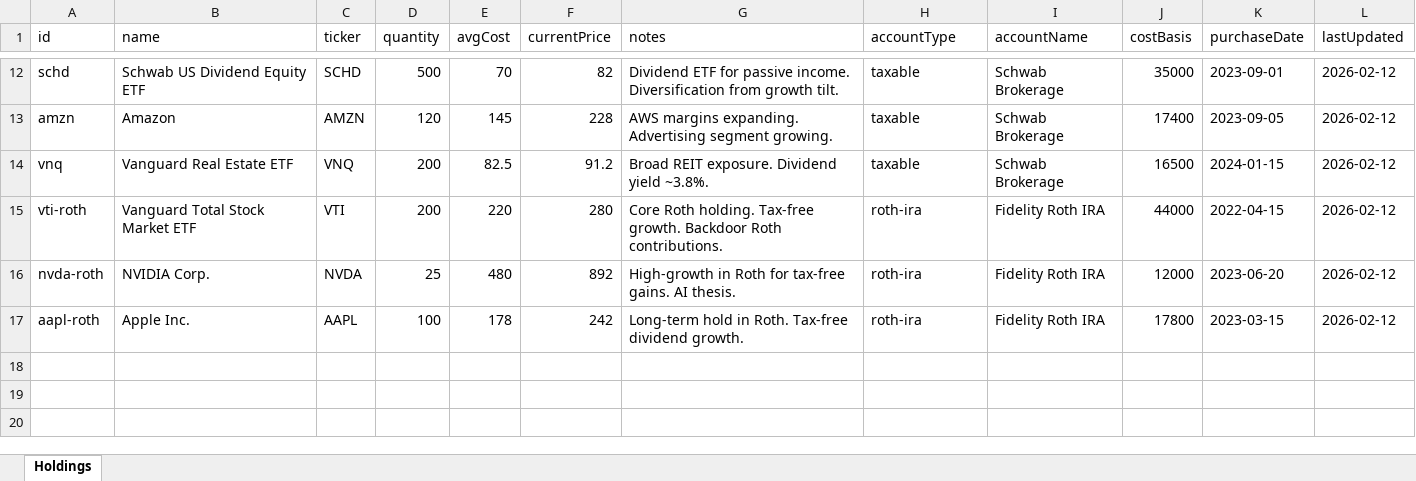
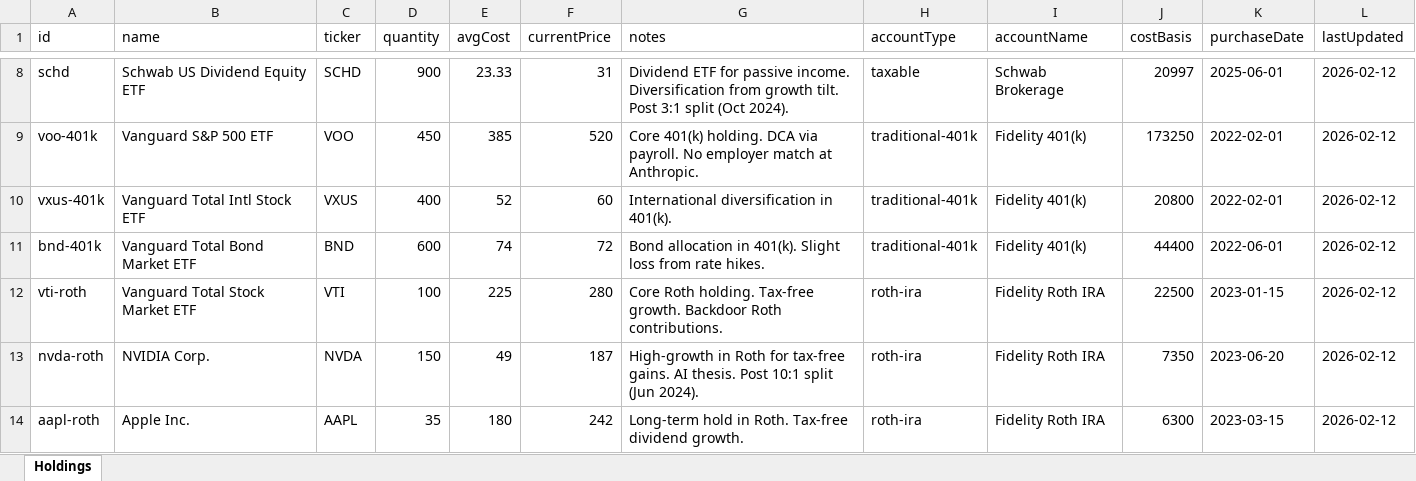
Before and after one commit to hanniehoney/Capiis, an Excel workbook: data/stocks.xlsx, sheet Holdings, drawn as a sheet; only a part is shown, gaps mark what is left out; values as stored, in another font and other column widths than the file's, no borders; removed rows and columns are numbered as before the commit, all else as after; the diff covers the shown part only; the diff names each change by its address in the sheet, - before the commit and + after, or states it on an @@ line.

```diff
--- a/data/stocks.xlsx (sheet Holdings)
+++ b/data/stocks.xlsx (sheet Holdings)
-D8 (quantity): 500
+D8 (quantity): 900
-E8 (avgCost): 70
+E8 (avgCost): 23.33
-F8 (currentPrice): 82
+F8 (currentPrice): 31
-G8 (notes): …growth tilt.
+G8 (notes): …growth tilt. Post 3:1 split (Oct 2024).
-J8 (costBasis): 35000
+J8 (costBasis): 20997
-K8 (purchaseDate): 2023-09-01
+K8 (purchaseDate): 2025-06-01
-row 13: amzn | Amazon | AMZN | 120 | 145 | 228 | AWS margins expanding. Advertising segment growing. | taxable | Schwab Brokerage | 17400 | 2023-09-05 | 2026-02-12
-row 14: vnq | Vanguard Real Estate ETF | VNQ | 200 | 82.5 | 91.2 | Broad REIT exposure. Dividend yield ~3.8%. | taxable | Schwab Brokerage | 16500 | 2024-01-15 | 2026-02-12
+row 9: voo-401k | Vanguard S&P 500 ETF | VOO | 450 | 385 | 520 | Core 401(k) holding. DCA via payroll. No employer match at Anthropic. | traditional-401k | Fidelity 401(k) | 173250 | 2022-02-01 | 2026-02-12
+row 10: vxus-401k | Vanguard Total Intl Stock ETF | VXUS | 400 | 52 | 60 | International diversification in 401(k). | traditional-401k | Fidelity 401(k) | 20800 | 2022-02-01 | 2026-02-12
+row 11: bnd-401k | Vanguard Total Bond Market ETF | BND | 600 | 74 | 72 | Bond allocation in 401(k). Slight loss from rate hikes. | traditional-401k | Fidelity 401(k) | 44400 | 2022-06-01 | 2026-02-12
-D12 (quantity): 200
+D12 (quantity): 100
-E12 (avgCost): 220
+E12 (avgCost): 225
-J12 (costBasis): 44000
+J12 (costBasis): 22500
-K12 (purchaseDate): 2022-04-15
+K12 (purchaseDate): 2023-01-15
-D13 (quantity): 25
+D13 (quantity): 150
-E13 (avgCost): 480
+E13 (avgCost): 49
-F13 (currentPrice): 892
+F13 (currentPrice): 187
-G13 (notes): …AI thesis.
+G13 (notes): …AI thesis. Post 10:1 split (Jun 2024).
-J13 (costBasis): 12000
+J13 (costBasis): 7350
-D14 (quantity): 100
+D14 (quantity): 35
-E14 (avgCost): 178
+E14 (avgCost): 180
-J14 (costBasis): 17800
+J14 (costBasis): 6300
```
Also changed, not shown: 2 added rows, 6 removed rows and 20 edited cells elsewhere in this sheet, data/auto-loan.xlsx, data/employee-equity.xlsx, 35 other files.
